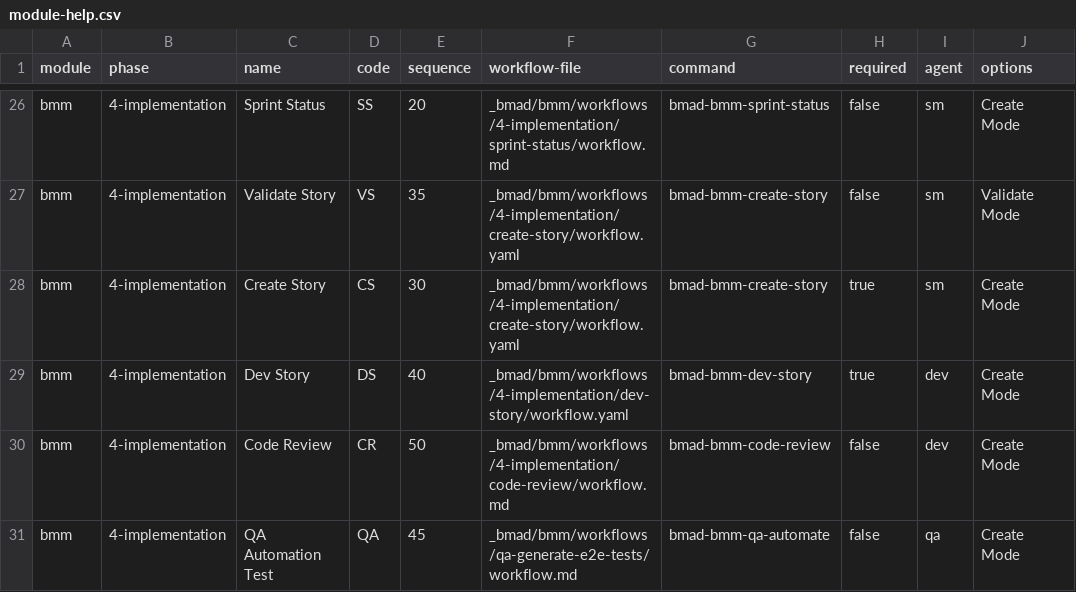
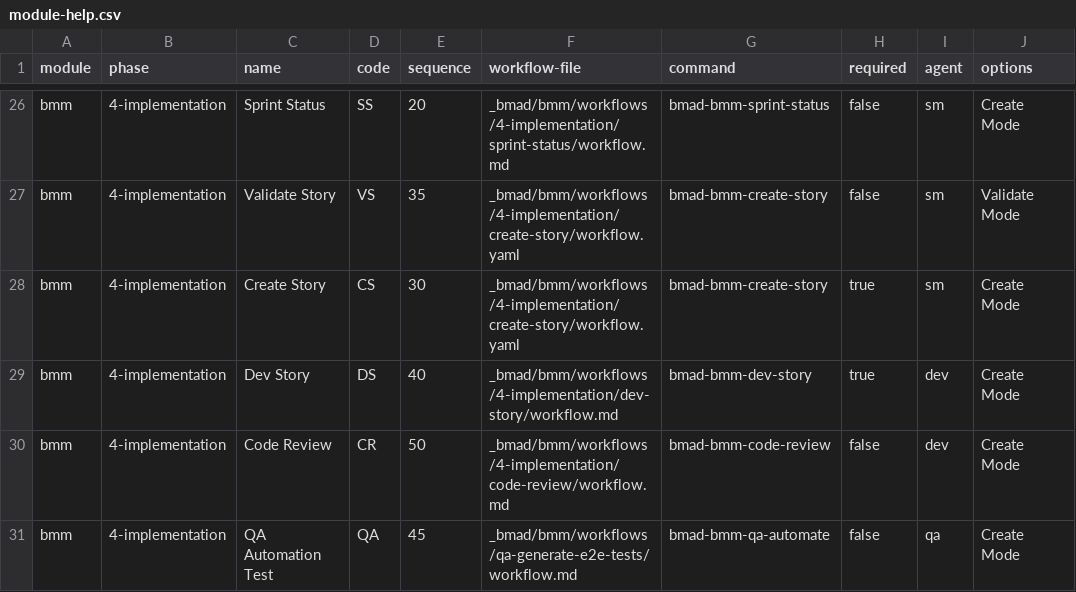
Before and after one commit to ricomiles/BMAD-METHOD, a CSV file: src/bmm/module-help.csv, drawn as a sheet; only a part is shown, gaps mark what is left out; the diff names each change by its address in the sheet, - before the commit and + after, or states it on an @@ line.

```diff
--- a/src/bmm/module-help.csv
+++ b/src/bmm/module-help.csv
-F29 (workflow-file): _bmad/bmm/workflows/4-implementation/dev-story/workflow.yaml
+F29 (workflow-file): _bmad/bmm/workflows/4-implementation/dev-story/workflow.md
```
Also changed, not shown: 3 other files.
